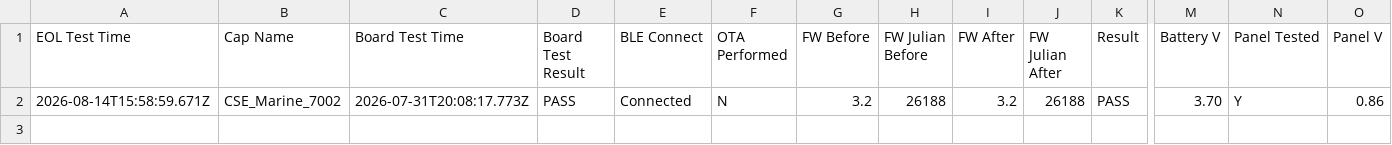
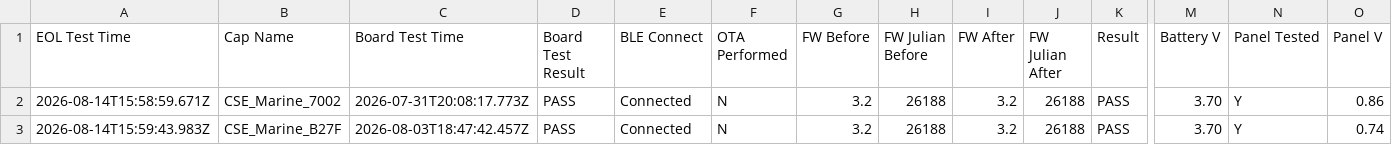
Before and after one commit to gmiedema-cse/cse-log-receiver-, a CSV file: EOL-testing/eol_test_log.csv, drawn as a sheet; only a part is shown, gaps mark what is left out; rows hold the shown columns only; the diff names each change by its address in the sheet, - before the commit and + after, or states it on an @@ line.

Commit message:
Update EOL test log (2 results)

```diff
--- a/EOL-testing/eol_test_log.csv
+++ b/EOL-testing/eol_test_log.csv
+row 3: 2026-08-14T15:59:43.983Z | CSE_Marine_B27F | 2026-08-03T18:47:42.457Z | PASS | Connected | N | 3.2 | 26188 | 3.2 | 26188 | PASS | 3.70 | Y | 0.74
```
